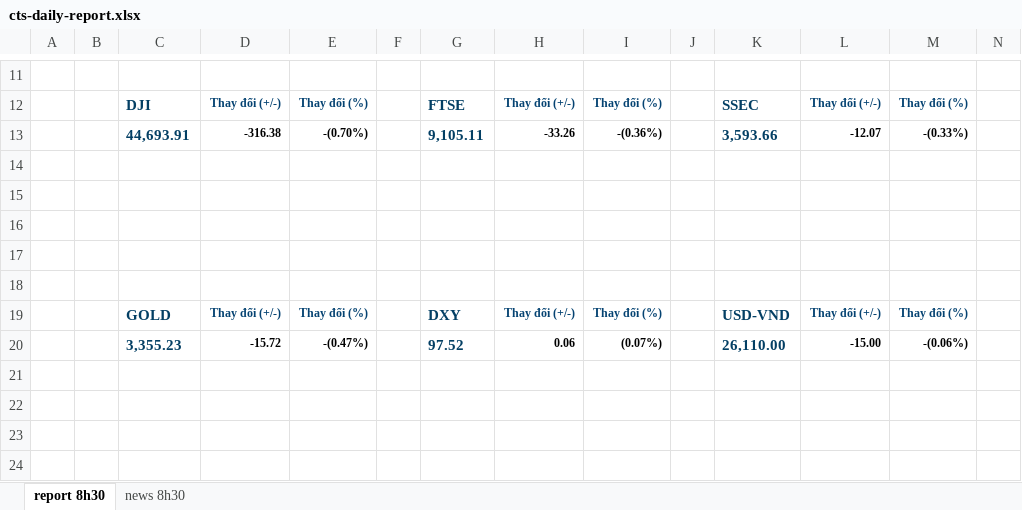
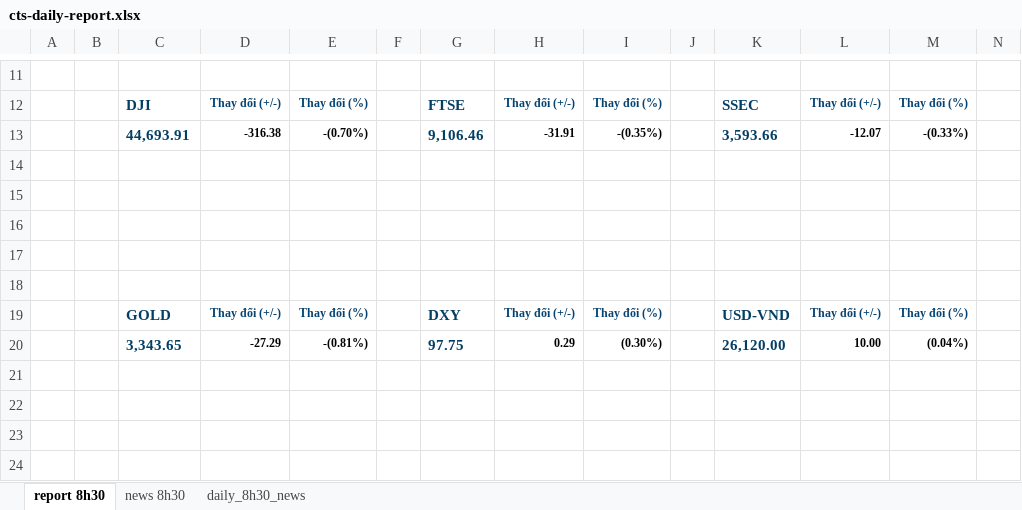
Before and after one commit to twan507/cts-reports, an Excel workbook: app/report/cts-daily-report.xlsx, sheet report 8h30, drawn as a sheet; only a part is shown, gaps mark what is left out; values as stored, in another font and other column widths than the file's, no borders; charts and pictures and conditional formats not drawn; removed rows and columns are numbered as before the commit, all else as after; rows hold the shown columns only; the diff covers the shown part only; the diff names each change by its address in the sheet, - before the commit and + after, or states it on an @@ line.

```diff
--- a/app/report/cts-daily-report.xlsx (sheet report 8h30)
+++ b/app/report/cts-daily-report.xlsx (sheet report 8h30)
@@ sheet tab unhidden: daily_8h30_news @@
-G13: 9,105.11
+G13: 9,106.46
-H13: -33.26
+H13: -31.91
-I13: -(0.36%)
+I13: -(0.35%)
-row 20:  |  | 3,355.23 | -15.72 | -(0.47%) |  | 97.52 | 0.06 | (0.07%) |  | 26,110.00 | -15.00 | -(0.06%)
+row 20:  |  | 3,343.65 | -27.29 | -(0.81%) |  | 97.75 | 0.29 | (0.30%) |  | 26,120.00 | 10.00 | (0.04%)
```
Also changed, not shown: 6 added rows, 6 removed rows and 15 edited cells elsewhere in this sheet, sheet news 8h30, formulas that keep their value, charts or pictures, 5 other files.
